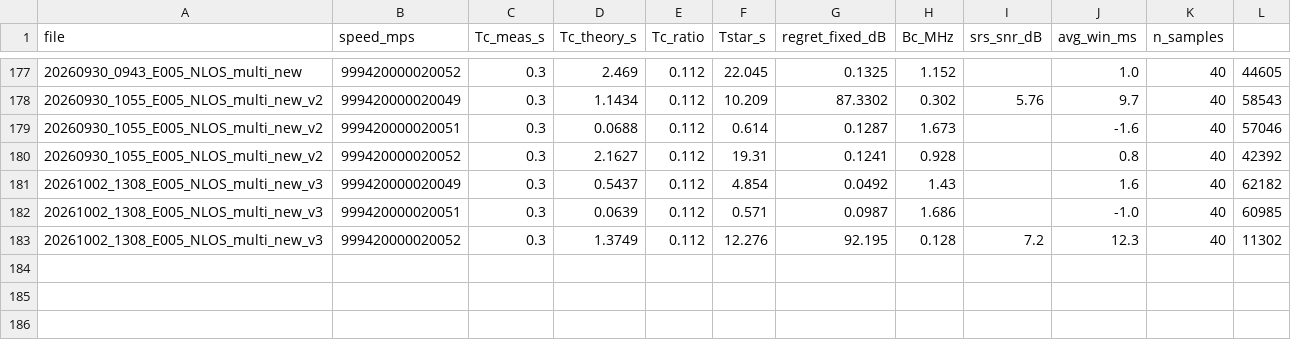
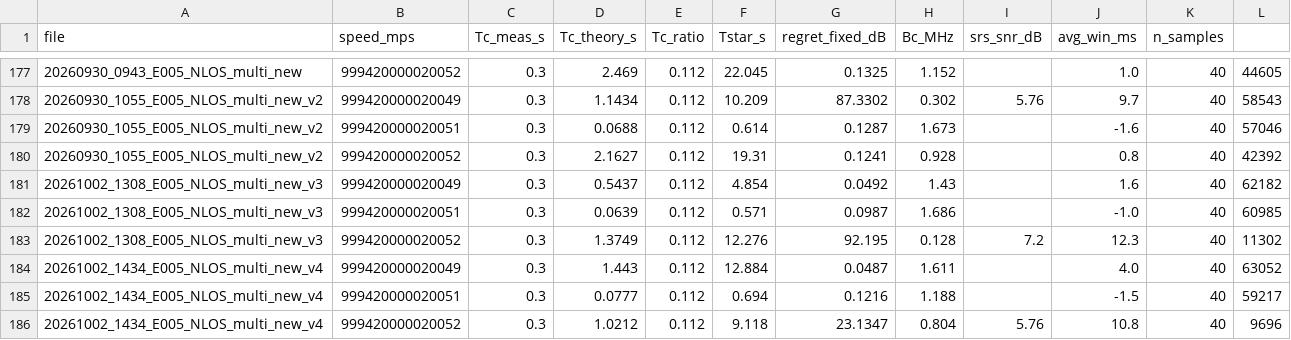
Before and after one commit to Ujjwal-Nano/OCUDU, a CSV file: datasets/mobility_sweep.csv, drawn as a sheet; only a part is shown, gaps mark what is left out.

```diff
--- a/datasets/mobility_sweep.csv
+++ b/datasets/mobility_sweep.csv
@@ -183 +183,4 @@ file,speed_mps,Tc_meas_s,Tc_theory_s,Tc_ratio,Tstar_s,regret_fixed_dB,Bc_MHz,srs
 20261002_1308_E005_NLOS_multi_new_v3,999420000020052,0.3,1.3749,0.112,12.276,92.195,0.128,7.2,12.3,40,11302
+20261002_1434_E005_NLOS_multi_new_v4,999420000020049,0.3,1.443,0.112,12.884,0.0487,1.611,,4.0,40,63052
+20261002_1434_E005_NLOS_multi_new_v4,999420000020051,0.3,0.0777,0.112,0.694,0.1216,1.188,,-1.5,40,59217
+20261002_1434_E005_NLOS_multi_new_v4,999420000020052,0.3,1.0212,0.112,9.118,23.1347,0.804,5.76,10.8,40,9696
```
Also changed, not shown: datasets/campaign.csv, 22 other files.
